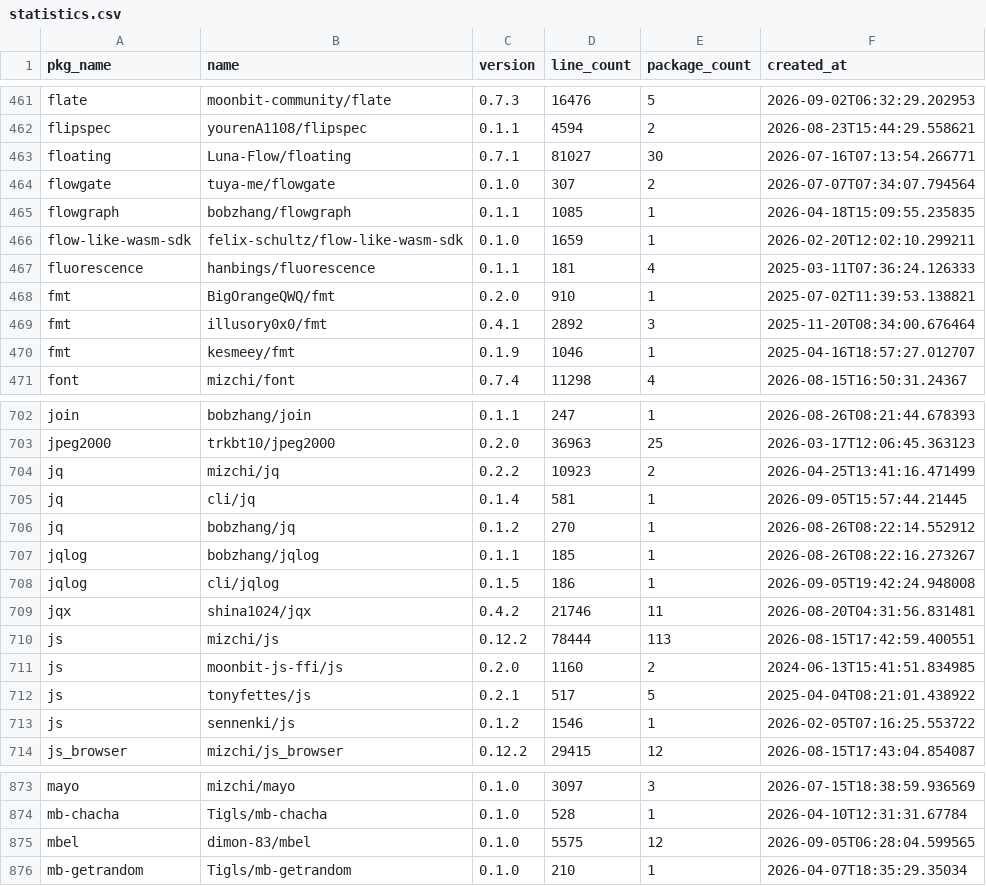
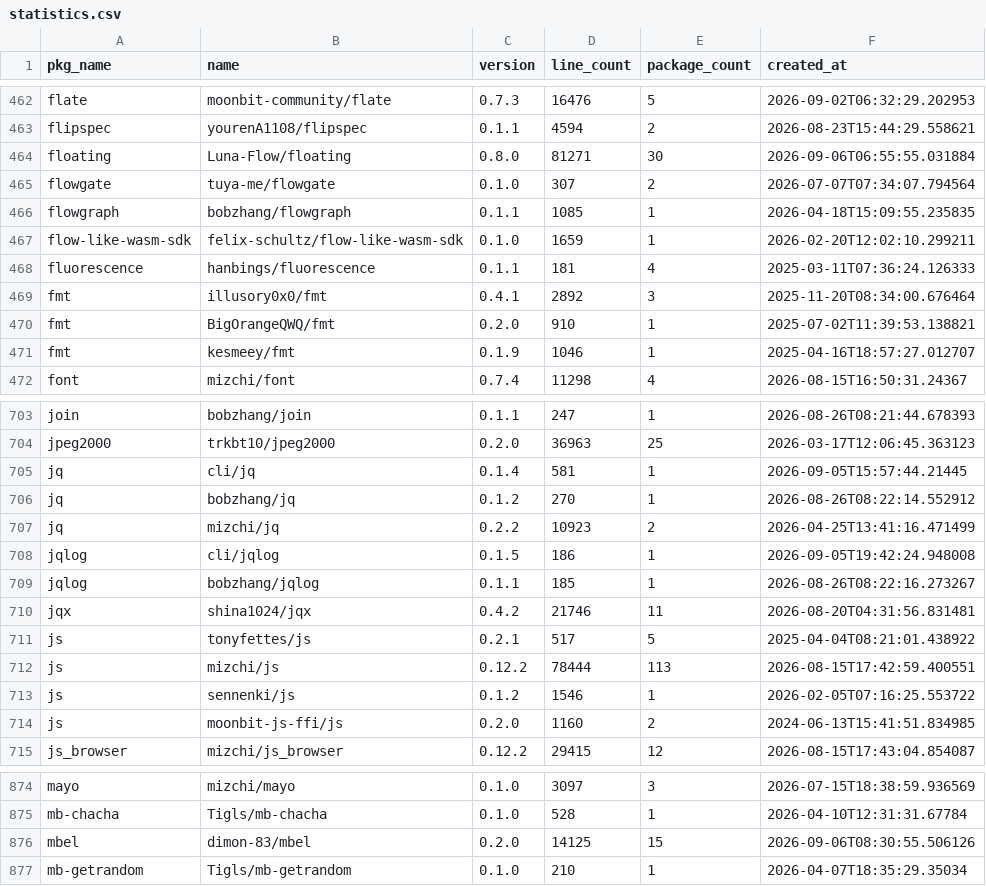
Before and after one commit to fanny480/fanny480.github.io, a CSV file: data/statistics.csv, drawn as a sheet; only a part is shown, gaps mark what is left out; the diff covers the shown part only.

```diff
--- a/data/statistics.csv
+++ b/data/statistics.csv
@@ -462,3 +463,3 @@ flate,moonbit-community/flate,0.7.3,16476,5,2026-09-02T06:32:29.202953
 flipspec,yourenA1108/flipspec,0.1.1,4594,2,2026-08-23T15:44:29.558621
-floating,Luna-Flow/floating,0.7.1,81027,30,2026-07-16T07:13:54.266771
+floating,Luna-Flow/floating,0.8.0,81271,30,2026-09-06T06:55:55.031884
 flowgate,tuya-me/flowgate,0.1.0,307,2,2026-07-07T07:34:07.794564
@@ -467,4 +468,4 @@ flow-like-wasm-sdk,felix-schultz/flow-like-wasm-sdk,0.1.0,1659,1,2026-02-20T12:0
 fluorescence,hanbings/fluorescence,0.1.1,181,4,2025-03-11T07:36:24.126333
-fmt,BigOrangeQWQ/fmt,0.2.0,910,1,2025-07-02T11:39:53.138821
 fmt,illusory0x0/fmt,0.4.1,2892,3,2025-11-20T08:34:00.676464
+fmt,BigOrangeQWQ/fmt,0.2.0,910,1,2025-07-02T11:39:53.138821
 fmt,kesmeey/fmt,0.1.9,1046,1,2025-04-16T18:57:27.012707
@@ -703,12 +704,12 @@ join,bobzhang/join,0.1.1,247,1,2026-08-26T08:21:44.678393
 jpeg2000,trkbt10/jpeg2000,0.2.0,36963,25,2026-03-17T12:06:45.363123
-jq,mizchi/jq,0.2.2,10923,2,2026-04-25T13:41:16.471499
 jq,cli/jq,0.1.4,581,1,2026-09-05T15:57:44.21445
 jq,bobzhang/jq,0.1.2,270,1,2026-08-26T08:22:14.552912
-jqlog,bobzhang/jqlog,0.1.1,185,1,2026-08-26T08:22:16.273267
+jq,mizchi/jq,0.2.2,10923,2,2026-04-25T13:41:16.471499
 jqlog,cli/jqlog,0.1.5,186,1,2026-09-05T19:42:24.948008
+jqlog,bobzhang/jqlog,0.1.1,185,1,2026-08-26T08:22:16.273267
 jqx,shina1024/jqx,0.4.2,21746,11,2026-08-20T04:31:56.831481
-js,mizchi/js,0.12.2,78444,113,2026-08-15T17:42:59.400551
-js,moonbit-js-ffi/js,0.2.0,1160,2,2024-06-13T15:41:51.834985
 js,tonyfettes/js,0.2.1,517,5,2025-04-04T08:21:01.438922
+js,mizchi/js,0.12.2,78444,113,2026-08-15T17:42:59.400551
 js,sennenki/js,0.1.2,1546,1,2026-02-05T07:16:25.553722
+js,moonbit-js-ffi/js,0.2.0,1160,2,2024-06-13T15:41:51.834985
 js_browser,mizchi/js_browser,0.12.2,29415,12,2026-08-15T17:43:04.854087
@@ -874,3 +875,3 @@ mayo,mizchi/mayo,0.1.0,3097,3,2026-07-15T18:38:59.936569
 mb-chacha,Tigls/mb-chacha,0.1.0,528,1,2026-04-10T12:31:31.67784
-mbel,dimon-83/mbel,0.1.0,5575,12,2026-09-05T06:28:04.599565
+mbel,dimon-83/mbel,0.2.0,14125,15,2026-09-06T08:30:55.506126
 mb-getrandom,Tigls/mb-getrandom,0.1.0,210,1,2026-04-07T18:35:29.35034
```
Also changed, not shown: 5 added rows, 136 moved rows and 14 edited cells elsewhere in this file.
